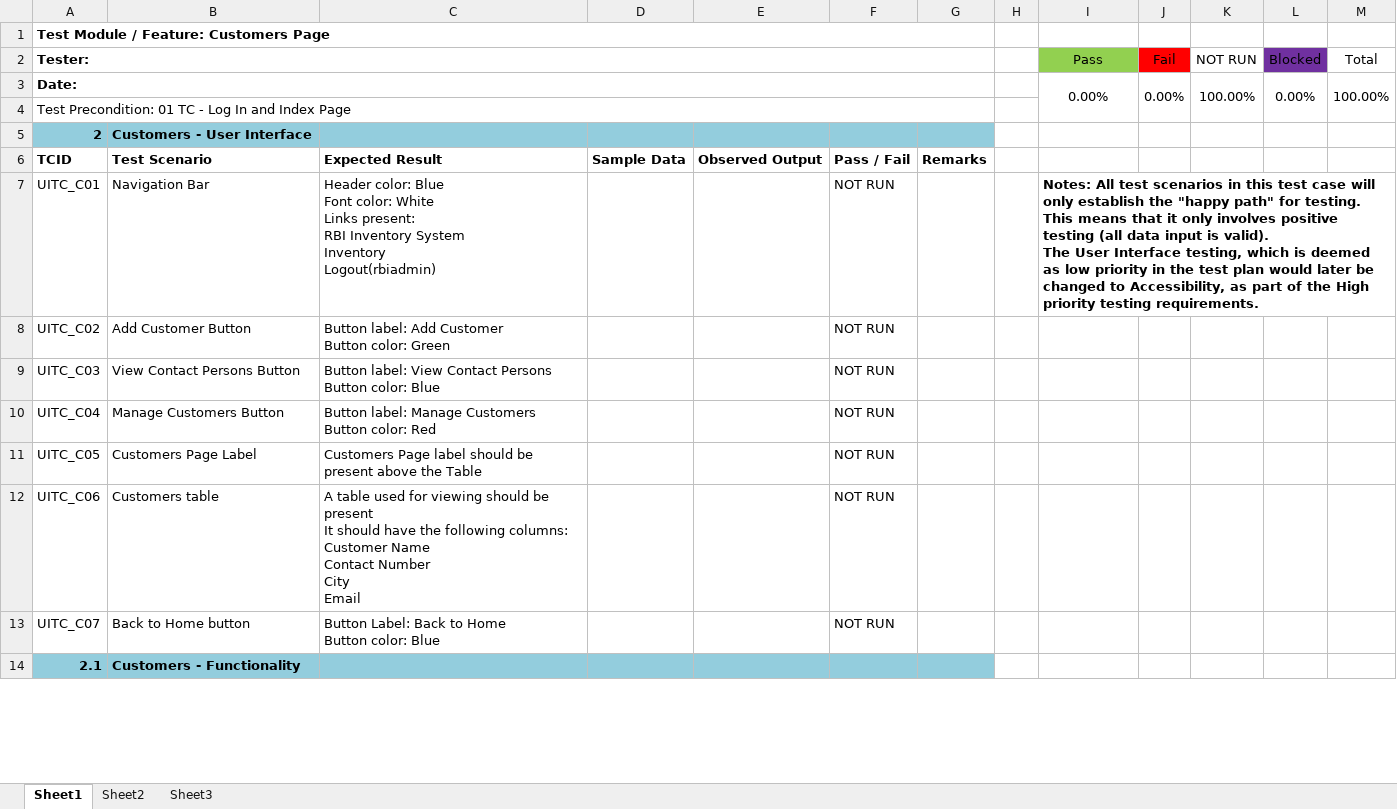
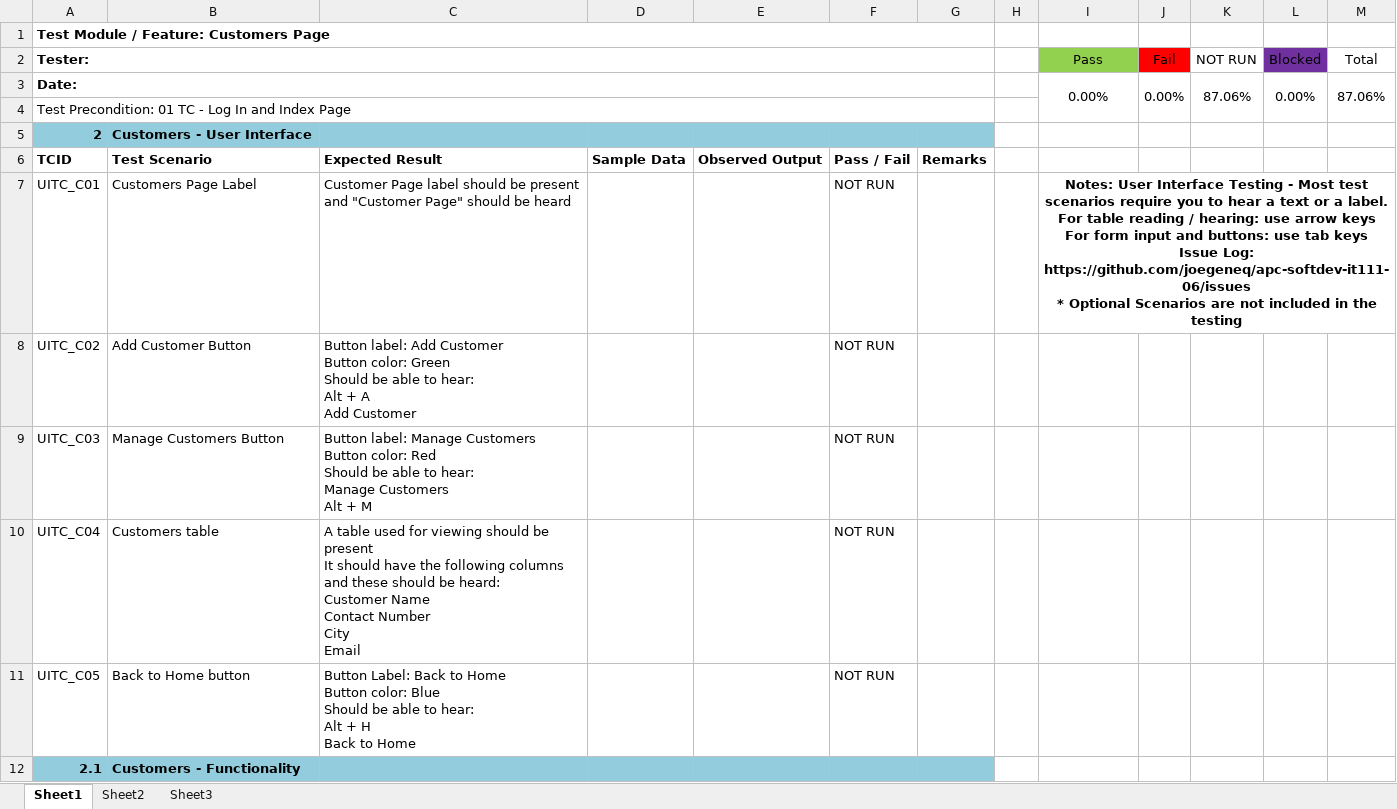
Before and after one commit to joegeneq/apc-softdev-it111-06, an Excel workbook: documentation/quality/Test Documents/02-TC-Customers.xlsx, sheet Sheet1, drawn as a sheet; only a part is shown; values as stored, in another font and other column widths than the file's, no borders; conditional formats not drawn; removed rows and columns are numbered as before the commit, all else as after; ↵ is a line break in a cell; the diff covers the shown part only; the diff names each change by its address in the sheet, - before the commit and + after, or states it on an @@ line.

```diff
--- a/documentation/quality/Test Documents/02-TC-Customers.xlsx (sheet Sheet1)
+++ b/documentation/quality/Test Documents/02-TC-Customers.xlsx (sheet Sheet1)
-K3 (NOT RUN): 100.00%
+K3 (NOT RUN): 87.06%
-M3 (Total): 100.00%
+M3 (Total): 87.06%
-B7: Navigation Bar
+B7: Customers Page Label
-C7: Header color: Blue ↵ Font color: White ↵ Links present: ↵ RBI Inventory System ↵ Inventory ↵ Logout(rbiadmin)
+C7: Customer Page label should be present and "Customer Page" should be heard
-I7 (Pass): Notes: All test scenarios in this test case will only establish the "happy path" for testing. ↵ This means that it only involves positive testing (all data input is valid). ↵ The User Interface testing, which is deemed as low priority in the test plan would later be changed to Accessibility, as part of the High priority testing requirements.
+I7 (Pass): Notes: User Interface Testing - Most test scenarios require you to hear a text or a label. ↵ For table reading / hearing: use arrow keys ↵ For form input and buttons: use tab keys ↵ Issue Log: https://github.com/joegeneq/apc-softdev-it111-06/issues ↵ * Optional Scenarios are not included in the testing
-I7 alignment: left
+I7 alignment: center
-C8: …color: Green
+C8: …color: Green ↵ Should be able to hear: ↵ Alt + A ↵ Add Customer
-B9: View Contact Persons Button
+B9: Manage Customers Button
-C9: Button label: View Contact Persons ↵ Button color: Blue
+C9: Button label: Manage Customers ↵ Button color: Red ↵ Should be able to hear: ↵ Manage Customers ↵ Alt + M
-B10: Manage Customers Button
+B10: Customers table
-C10: Button label: Manage Customers ↵ Button color: Red
+C10: A table used for viewing should be present ↵ It should have the following columns and these should be heard: ↵ Customer Name ↵ Contact Number ↵ City ↵ Email
-B11: Customers Page Label
+B11: Back to Home button
-C11: Customers Page label should be present above the Table
+C11: Button Label: Back to Home ↵ Button color: Blue ↵ Should be able to hear: ↵ Alt + H ↵ Back to Home
-row 12: UITC_C06 | Customers table | A table used for viewing should be present ↵ It should have the following columns: ↵ Customer Name ↵ Contact Number ↵ City ↵ Email |  |  | NOT RUN
-row 13: UITC_C07 | Back to Home button | Button Label: Back to Home ↵ Button color: Blue |  |  | NOT RUN
```
Also changed, not shown: 11 added rows, 10 removed rows and 113 edited cells elsewhere in this sheet, sheet Sheet2, formulas that keep their value, documentation/quality/Test Documents/01 TC - Log In.Index.xlsx, 4 other files.
